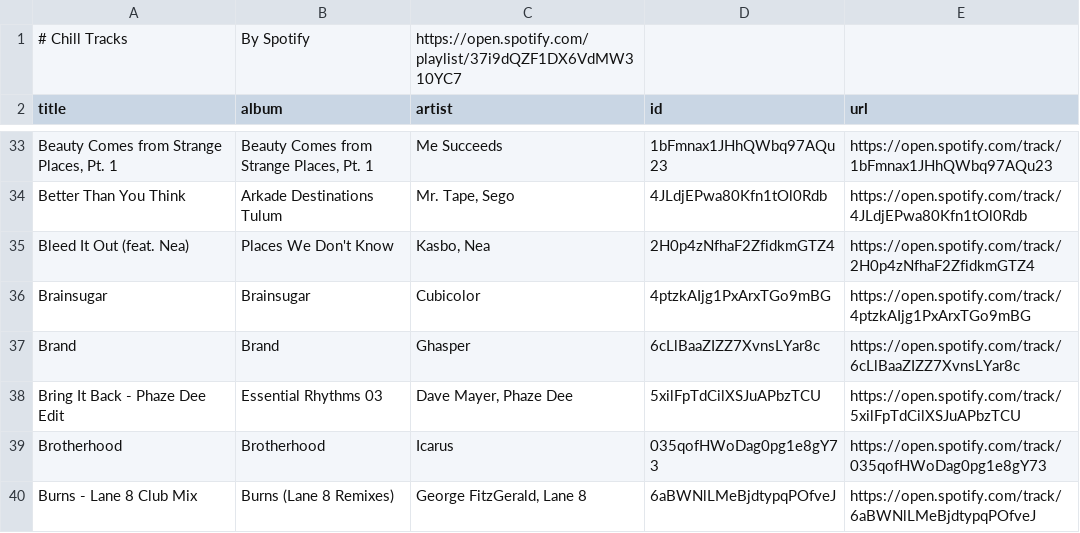
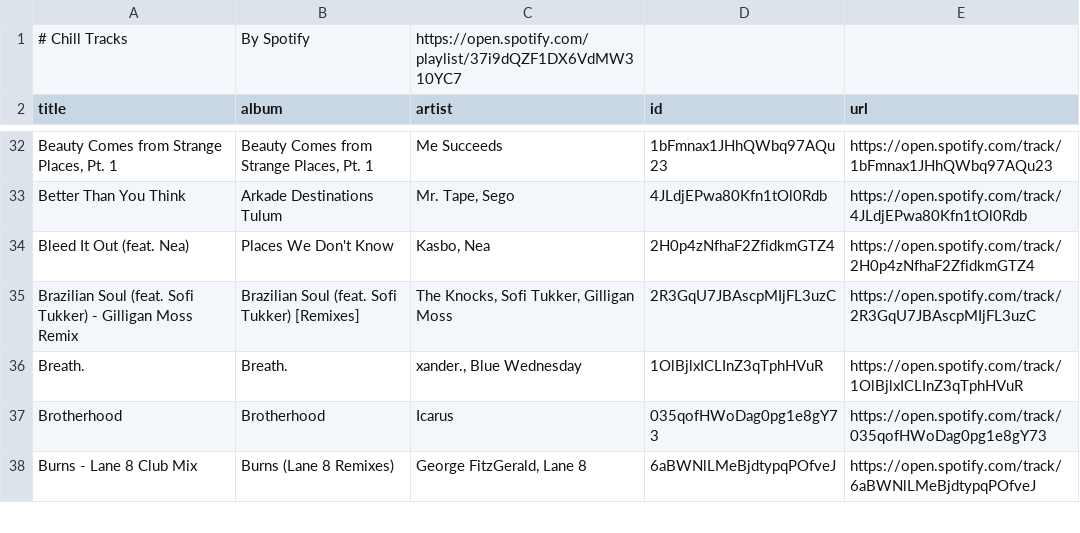
Before and after one commit to unex/dews_beats, a CSV file: playlists/Chill Tracks.csv, drawn as a sheet; only a part is shown, gaps mark what is left out; the diff covers the shown part only.

```diff
--- a/playlists/Chill Tracks.csv
+++ b/playlists/Chill Tracks.csv
@@ -35,5 +34,4 @@ Better Than You Think,Arkade Destinations Tulum,"Mr. Tape, Sego",4JLdjEPwa80Kfn1
 Bleed It Out (feat. Nea),Places We Don't Know,"Kasbo, Nea",2H0p4zNfhaF2ZfidkmGTZ4,https://open.spotify.com/track/2H0p4zNfhaF2ZfidkmGTZ4
-Brainsugar,Brainsugar,Cubicolor,4ptzkAIjg1PxArxTGo9mBG,https://open.spotify.com/track/4ptzkAIjg1PxArxTGo9mBG
-Brand,Brand,Ghasper,6cLlBaaZIZZ7XvnsLYar8c,https://open.spotify.com/track/6cLlBaaZIZZ7XvnsLYar8c
-Bring It Back - Phaze Dee Edit,Essential Rhythms 03,"Dave Mayer, Phaze Dee",5xilFpTdCilXSJuAPbzTCU,https://open.spotify.com/track/5xilFpTdCilXSJuAPbzTCU
+Brazilian Soul (feat. Sofi Tukker) - Gilligan Moss Remix,Brazilian Soul (feat. Sofi Tukker) [Remixes],"The Knocks, Sofi Tukker, Gilligan Moss",2R3GqU7JBAscpMIjFL3uzC,https://open.spotify.com/track/2R3GqU7JBAscpMIjFL3uzC
+Breath.,Breath.,"xander., Blue Wednesday",1OlBjlxICLInZ3qTphHVuR,https://open.spotify.com/track/1OlBjlxICLInZ3qTphHVuR
 Brotherhood,Brotherhood,Icarus,035qofHWoDag0pg1e8gY73,https://open.spotify.com/track/035qofHWoDag0pg1e8gY73
```
Also changed, not shown: 17 added rows and 16 removed rows elsewhere in this file, Saved Songs.csv, playlists/My Shazam Tracks.csv, 5 other files.
